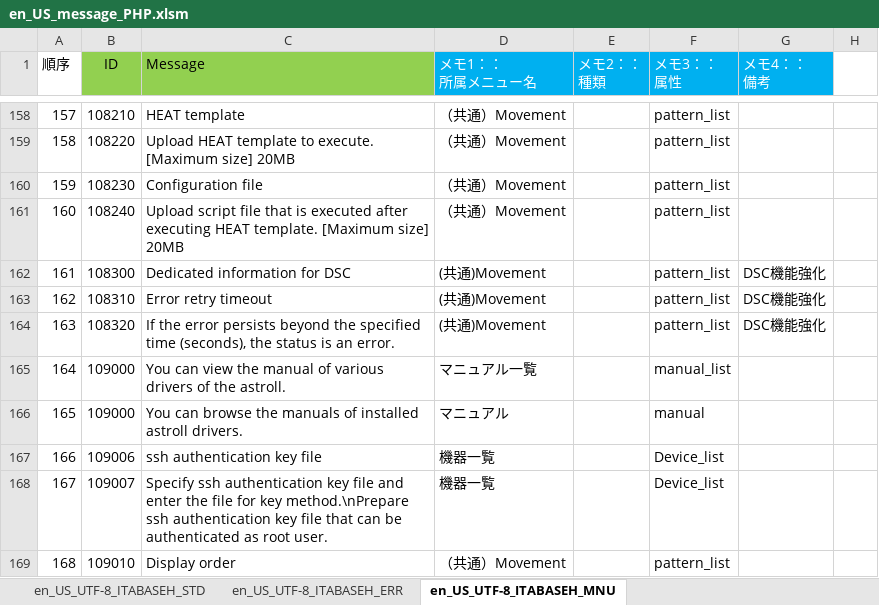
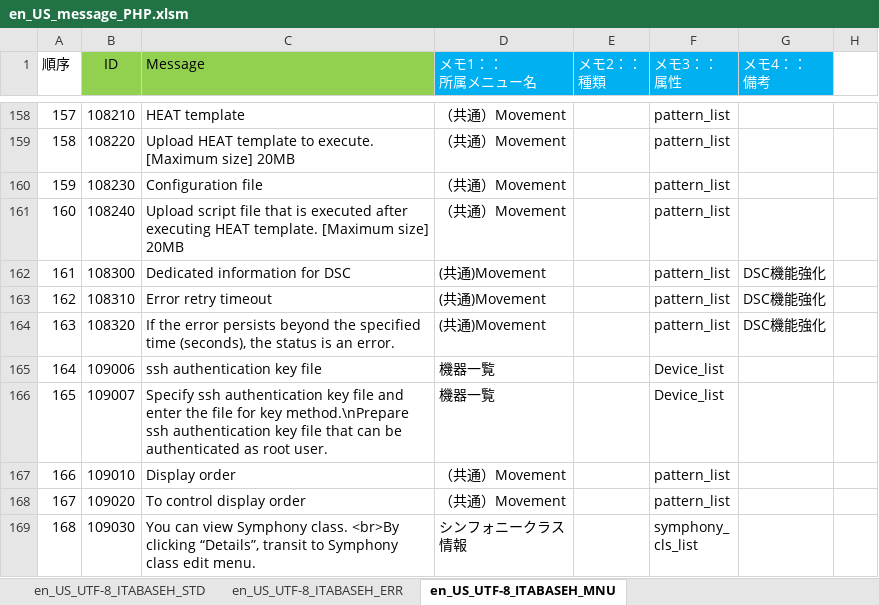
Before and after one commit to astroll/it-automation, an Excel workbook: ky_message_seeds/ita_base/en_US_message_PHP.xlsm, sheet en_US_UTF-8_ITABASEH_MNU, drawn as a sheet; only a part is shown, gaps mark what is left out; the shorter side is filled out with more unchanged rows; values as stored, in another font and other column widths than the file's, no borders; conditional formats not drawn; removed rows and columns are numbered as before the commit, all else as after; the diff names each change by its address in the sheet, - before the commit and + after, or states it on an @@ line.

Commit message:
2019/06/12 14:06:27

```diff
--- a/ky_message_seeds/ita_base/en_US_message_PHP.xlsm (sheet en_US_UTF-8_ITABASEH_MNU)
+++ b/ky_message_seeds/ita_base/en_US_message_PHP.xlsm (sheet en_US_UTF-8_ITABASEH_MNU)
-row 165: 164 | 109000 | You can view the manual of various drivers of the astroll. | マニュアル一覧 |  | manual_list
-row 166: 165 | 109000 | You can browse the manuals of installed astroll drivers. | マニュアル |  | manual
@@ column A (順序) renumbered from row 165 down @@
```
